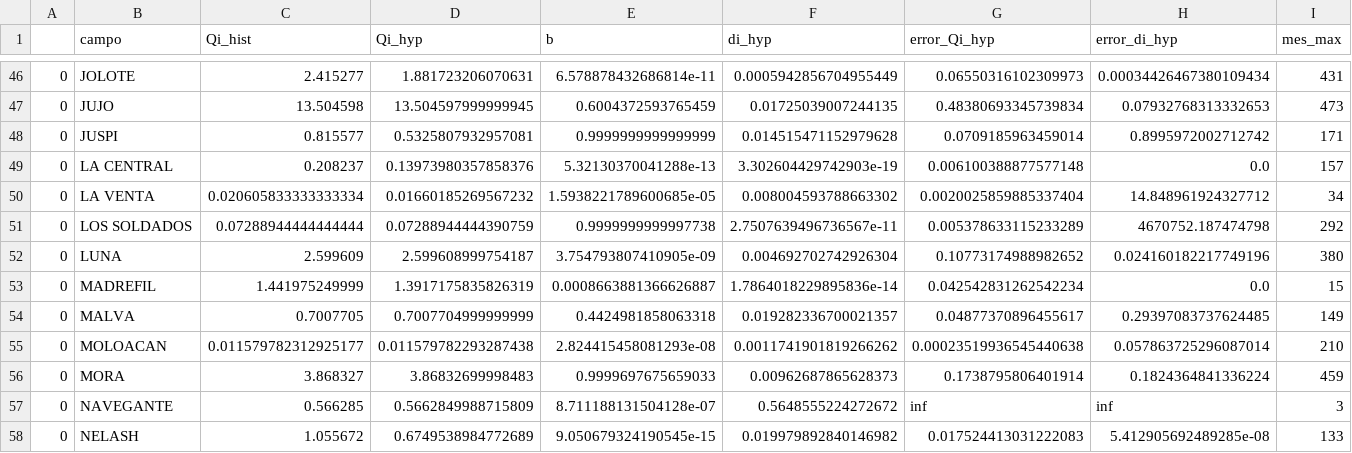
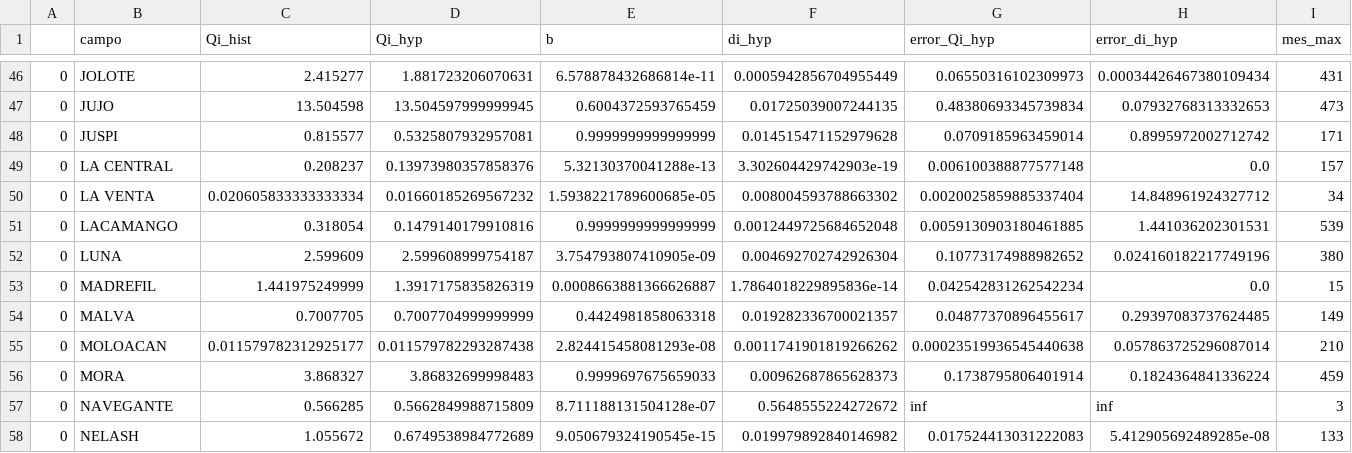
Before and after one commit to eliasft/projects, a CSV file: output/gasto_analogos.csv, drawn as a sheet; only a part is shown, gaps mark what is left out; removed rows and columns are numbered as before the commit, all else as after; the diff names each change by its address in the sheet, - before the commit and + after, or states it on an @@ line.

```diff
--- a/output/gasto_analogos.csv
+++ b/output/gasto_analogos.csv
-row 51: 0 | LOS SOLDADOS | 0.07288944444444444 | 0.07288944444390759 | 0.9999999999997738 | 2.7507639496736567e-11 | 0.005378633115233289 | 4670752.187474798 | 292
+row 51: 0 | LACAMANGO | 0.318054 | 0.1479140179910816 | 0.9999999999999999 | 0.0012449725684652048 | 0.0059130903180461885 | 1.441036202301531 | 539
```
Also changed, not shown: output/parametros.csv, output/resumen.csv, 13 other files.
